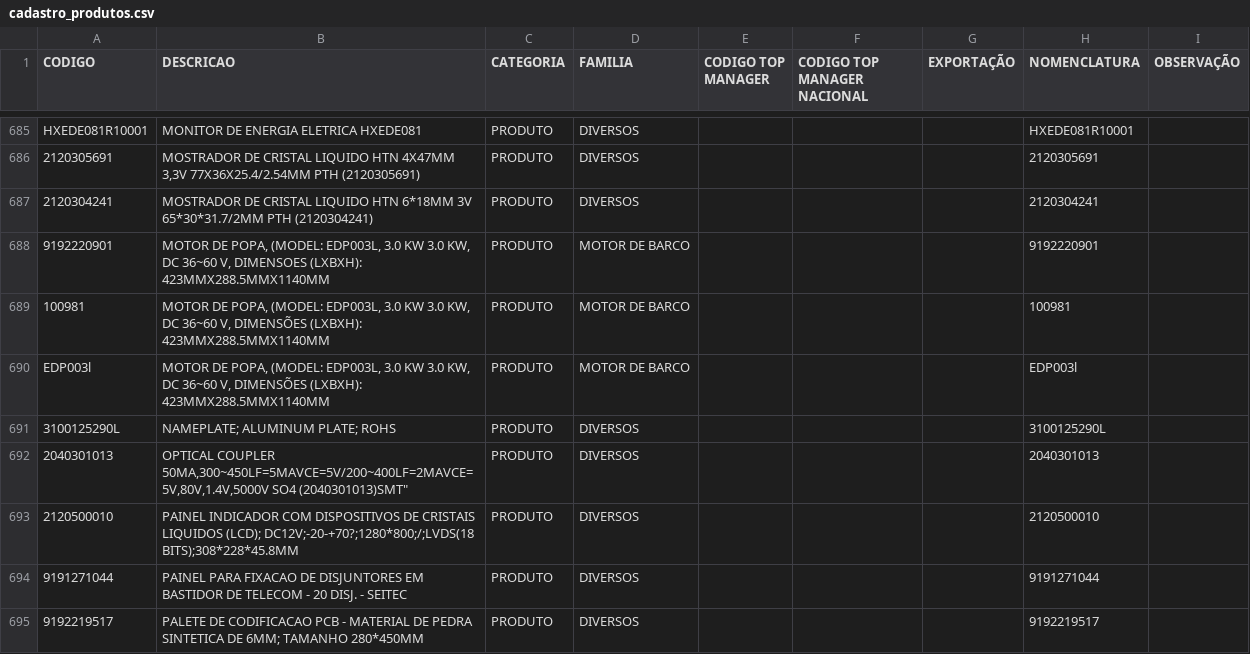
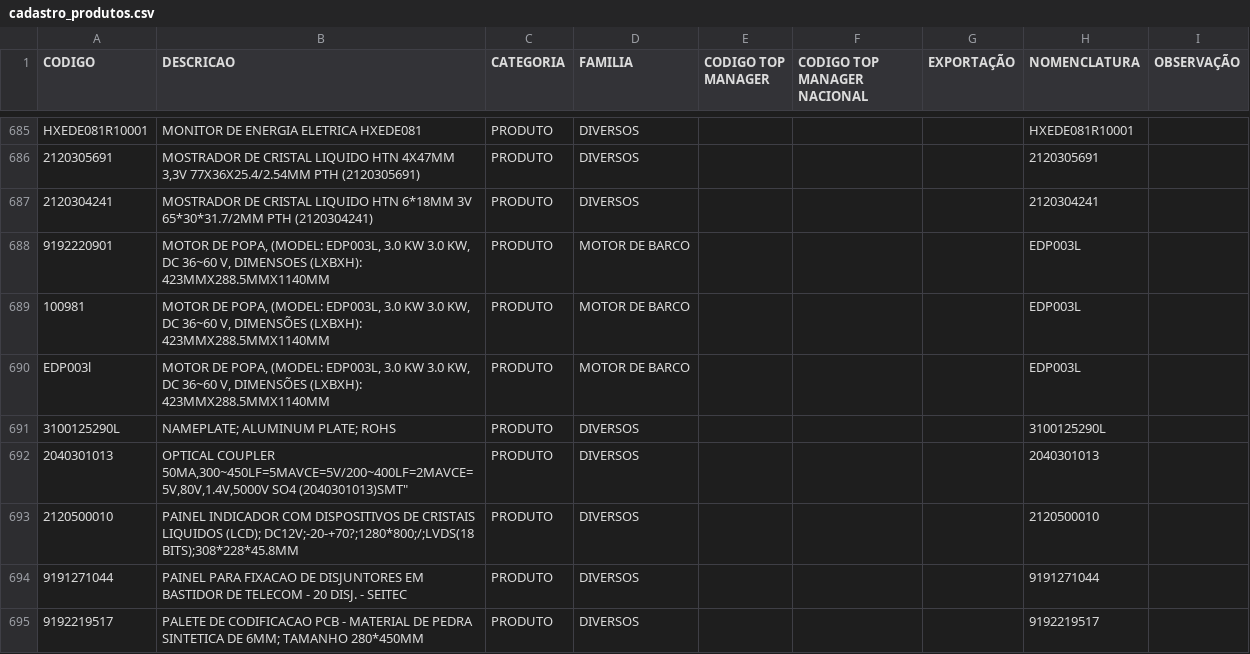
Before and after one commit to smlivoltek/livoltek, a CSV file: data/cadastro_produtos.csv, drawn as a sheet; only a part is shown, gaps mark what is left out.

Commit message:
Add files via upload

```diff
--- a/data/cadastro_produtos.csv
+++ b/data/cadastro_produtos.csv
@@ -687,5 +687,5 @@ HXEDE081R10001;MONITOR DE ENERGIA ELETRICA HXEDE081;PRODUTO;DIVERSOS;;;;HXEDE081
 2120304241;MOSTRADOR DE CRISTAL LIQUIDO HTN 6*18MM 3V 65*30*31.7/2MM PTH (2120304241);PRODUTO;DIVERSOS;;;;2120304241;
-9192220901;MOTOR DE POPA, (MODEL: EDP003L, 3.0 KW 3.0 KW, DC 36~60 V, DIMENSOES (LXBXH): 423MMX288.5MMX1140MM;PRODUTO;MOTOR DE BARCO;;;;9192220901;
-100981;MOTOR DE POPA, (MODEL: EDP003L, 3.0 KW 3.0 KW, DC 36~60 V, DIMENSÕES (LXBXH): 423MMX288.5MMX1140MM;PRODUTO;MOTOR DE BARCO;;;;100981;
-EDP003l;MOTOR DE POPA, (MODEL: EDP003L, 3.0 KW 3.0 KW, DC 36~60 V, DIMENSÕES (LXBXH): 423MMX288.5MMX1140MM;PRODUTO;MOTOR DE BARCO;;;;EDP003l;
+9192220901;MOTOR DE POPA, (MODEL: EDP003L, 3.0 KW 3.0 KW, DC 36~60 V, DIMENSOES (LXBXH): 423MMX288.5MMX1140MM;PRODUTO;MOTOR DE BARCO;;;;EDP003L;
+100981;MOTOR DE POPA, (MODEL: EDP003L, 3.0 KW 3.0 KW, DC 36~60 V, DIMENSÕES (LXBXH): 423MMX288.5MMX1140MM;PRODUTO;MOTOR DE BARCO;;;;EDP003L;
+EDP003l;MOTOR DE POPA, (MODEL: EDP003L, 3.0 KW 3.0 KW, DC 36~60 V, DIMENSÕES (LXBXH): 423MMX288.5MMX1140MM;PRODUTO;MOTOR DE BARCO;;;;EDP003L;
 3100125290L;"NAMEPLATE; ALUMINUM PLATE; ROHS";PRODUTO;DIVERSOS;;;;3100125290L;
```
